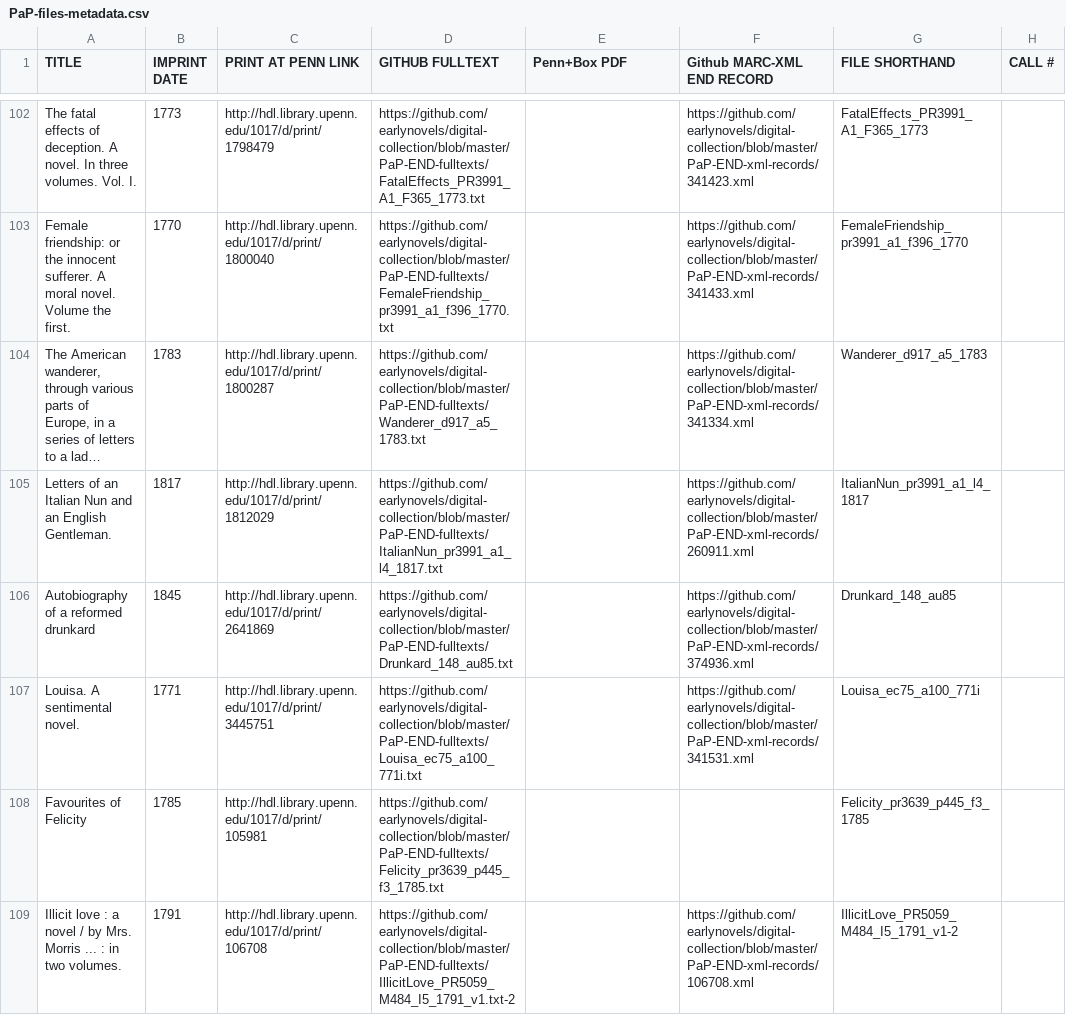
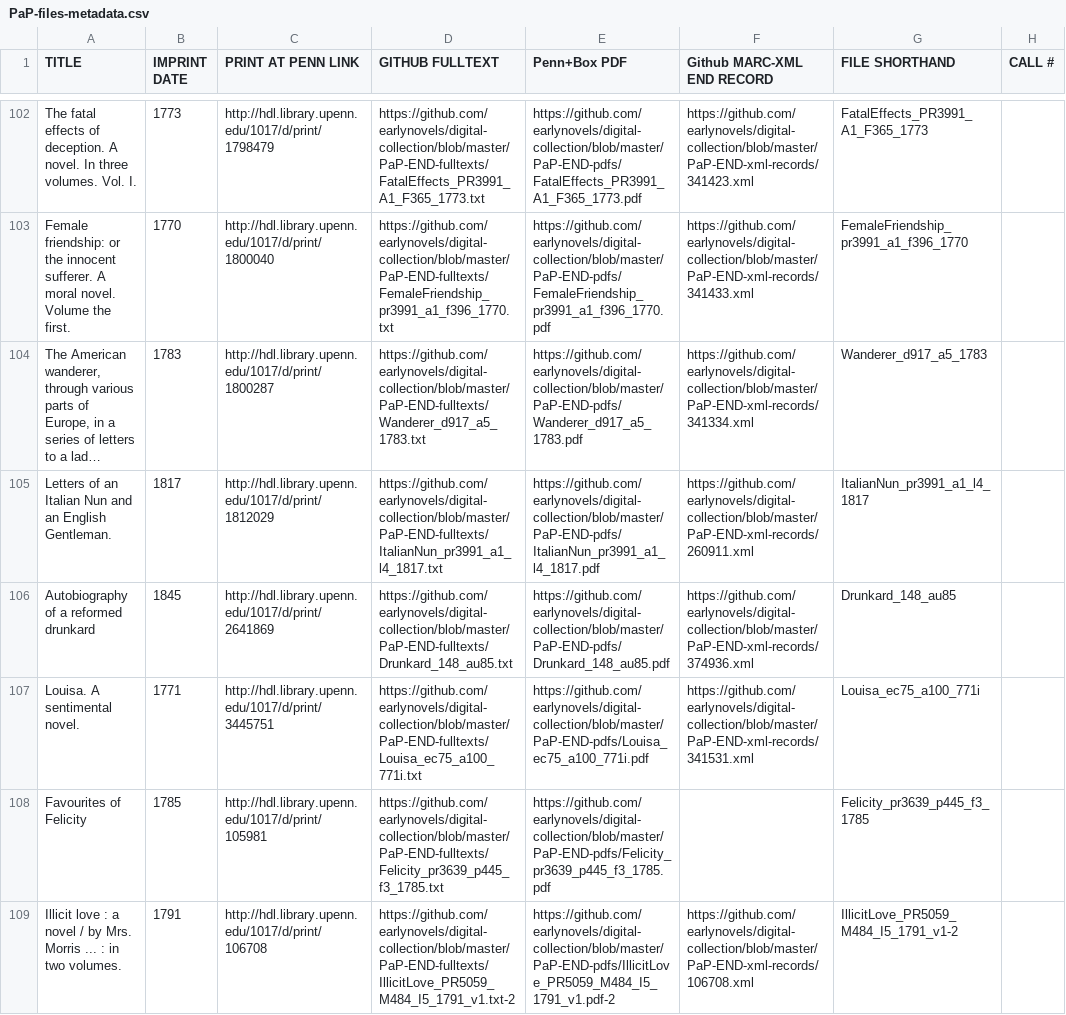
Before and after one commit to earlynovels/digital-collection, a CSV file: PaP-files-metadata.csv, drawn as a sheet; only a part is shown, gaps mark what is left out; long unchanged cells end in …; the diff covers the shown part only; the diff names each change by its address in the sheet, - before the commit and + after, or states it on an @@ line.

```diff
--- a/PaP-files-metadata.csv
+++ b/PaP-files-metadata.csv
-E102 (Penn+Box PDF): (empty)
+E102 (Penn+Box PDF): https://github.com/earlynovels/digital-collection/blob/master/PaP-END-pdfs/FatalEffects_PR3991_A1_F365_1773.pdf
-E103 (Penn+Box PDF): (empty)
+E103 (Penn+Box PDF): https://github.com/earlynovels/digital-collection/blob/master/PaP-END-pdfs/FemaleFriendship_pr3991_a1_f396_1770.pdf
-E104 (Penn+Box PDF): (empty)
+E104 (Penn+Box PDF): https://github.com/earlynovels/digital-collection/blob/master/PaP-END-pdfs/Wanderer_d917_a5_1783.pdf
-E105 (Penn+Box PDF): (empty)
+E105 (Penn+Box PDF): https://github.com/earlynovels/digital-collection/blob/master/PaP-END-pdfs/ItalianNun_pr3991_a1_l4_1817.pdf
-E106 (Penn+Box PDF): (empty)
+E106 (Penn+Box PDF): https://github.com/earlynovels/digital-collection/blob/master/PaP-END-pdfs/Drunkard_148_au85.pdf
-E107 (Penn+Box PDF): (empty)
+E107 (Penn+Box PDF): https://github.com/earlynovels/digital-collection/blob/master/PaP-END-pdfs/Louisa_ec75_a100_771i.pdf
-E108 (Penn+Box PDF): (empty)
+E108 (Penn+Box PDF): https://github.com/earlynovels/digital-collection/blob/master/PaP-END-pdfs/Felicity_pr3639_p445_f3_1785.pdf
-E109 (Penn+Box PDF): (empty)
+E109 (Penn+Box PDF): https://github.com/earlynovels/digital-collection/blob/master/PaP-END-pdfs/IllicitLove_PR5059_M484_I5_1791_v1.pdf-2
```
Also changed, not shown: 34 edited cells elsewhere in this file, 22 other files.
